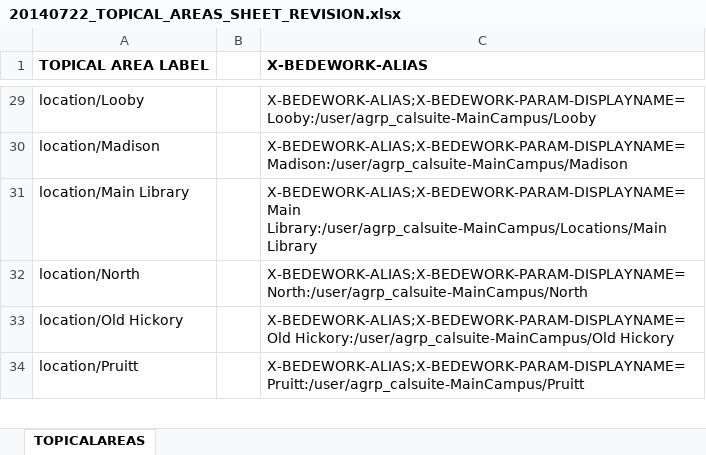
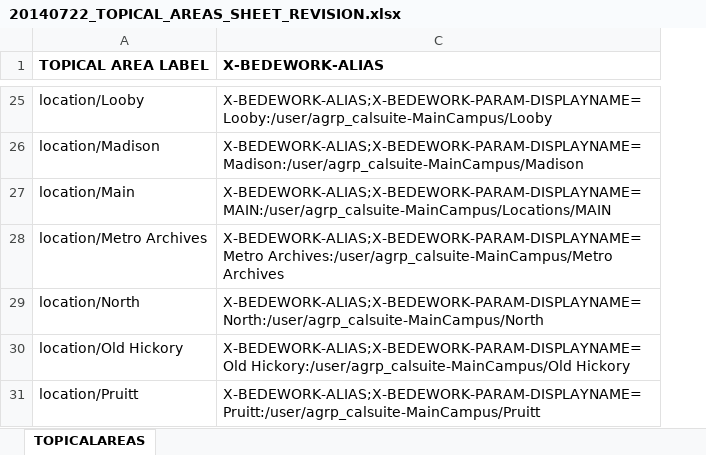
Before and after one commit to kyletcook/Concatenate-Quarterly_Programs, an Excel workbook: 20140722_TOPICAL_AREAS_SHEET_REVISION.xlsx, sheet TOPICALAREAS, drawn as a sheet; only a part is shown, gaps mark what is left out; values as stored, in another font and other column widths than the file's, no borders; removed rows and columns are numbered as before the commit, all else as after; the diff covers the shown part only; the diff names each change by its address in the sheet, - before the commit and + after, or states it on an @@ line.

Commit message:
Adjusted location/Main
Updated the x-BEDEWORK-ALIAS code to reflect Main as it is represented
in the navigation of public interface.

```diff
--- a/20140722_TOPICAL_AREAS_SHEET_REVISION.xlsx (sheet TOPICALAREAS)
+++ b/20140722_TOPICAL_AREAS_SHEET_REVISION.xlsx (sheet TOPICALAREAS)
@@ column B hidden, empty @@
-row 31: location/Main Library |  | X-BEDEWORK-ALIAS;X-BEDEWORK-PARAM-DISPLAYNAME=Main Library:/user/agrp_calsuite-MainCampus/Locations/Main Library
+row 27: location/Main | X-BEDEWORK-ALIAS;X-BEDEWORK-PARAM-DISPLAYNAME=MAIN:/user/agrp_calsuite-MainCampus/Locations/MAIN
+row 28: location/Metro Archives | X-BEDEWORK-ALIAS;X-BEDEWORK-PARAM-DISPLAYNAME=Metro Archives:/user/agrp_calsuite-MainCampus/Metro Archives
```
Also changed, not shown: 15 added rows, 22 removed rows and 19 edited cells elsewhere in this sheet, hidden cells.
